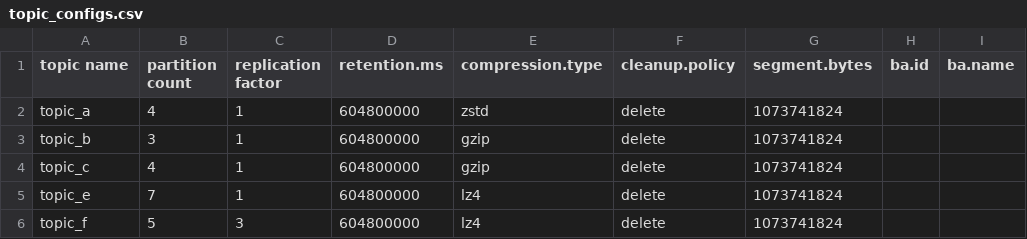
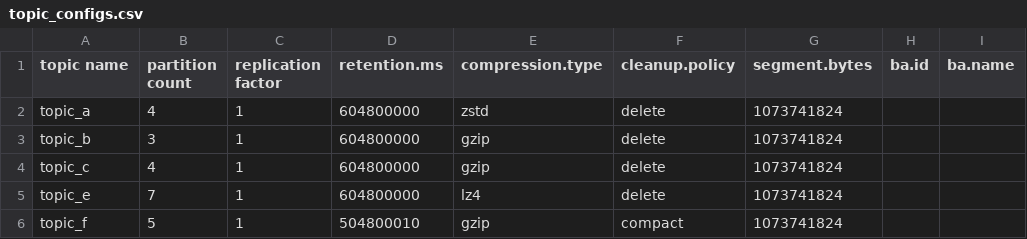
Before and after one commit to rahulbats/jenkinstest, a CSV file: application1/topics/topic_configs.csv, drawn as a sheet.

Commit message:
Updated multiple configs for topic_f

```diff
--- a/application1/topics/topic_configs.csv
+++ b/application1/topics/topic_configs.csv
@@ -5,2 +5,2 @@ topic_c,4,1,604800000,gzip,delete,1073741824
 topic_e,7,1,604800000,lz4,delete,1073741824
-topic_f,5,3,604800000,lz4,delete,1073741824
+topic_f,5,1,504800010,gzip,compact,1073741824
```
Also changed, not shown: 2 other files.
